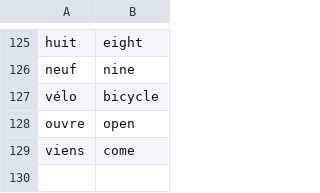
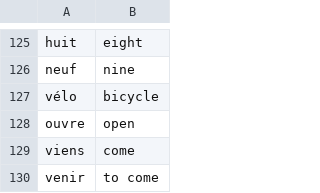
Before and after one commit to andervies/Flashy, a CSV file: data/french_words.csv, drawn as a sheet; only a part is shown, gaps mark what is left out.

Commit message:
Update french_words.csv

```diff
--- a/data/french_words.csv
+++ b/data/french_words.csv
@@ -129 +129,2 @@ ouvre,open
 viens,come
+venir,to come
```
